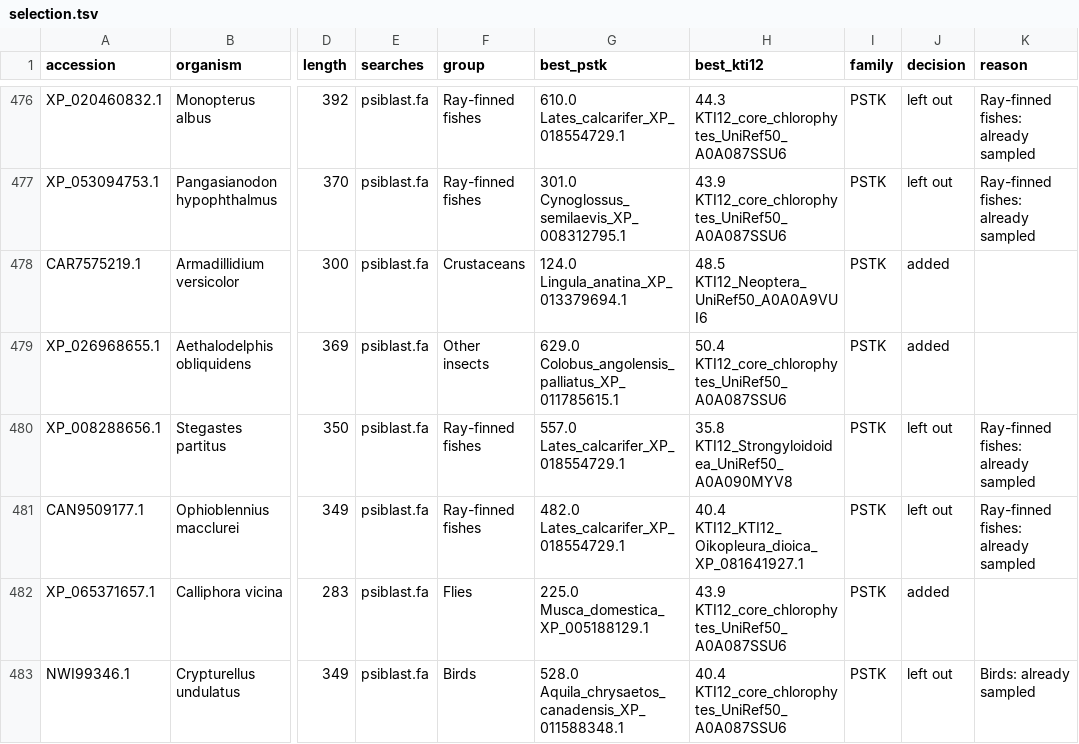
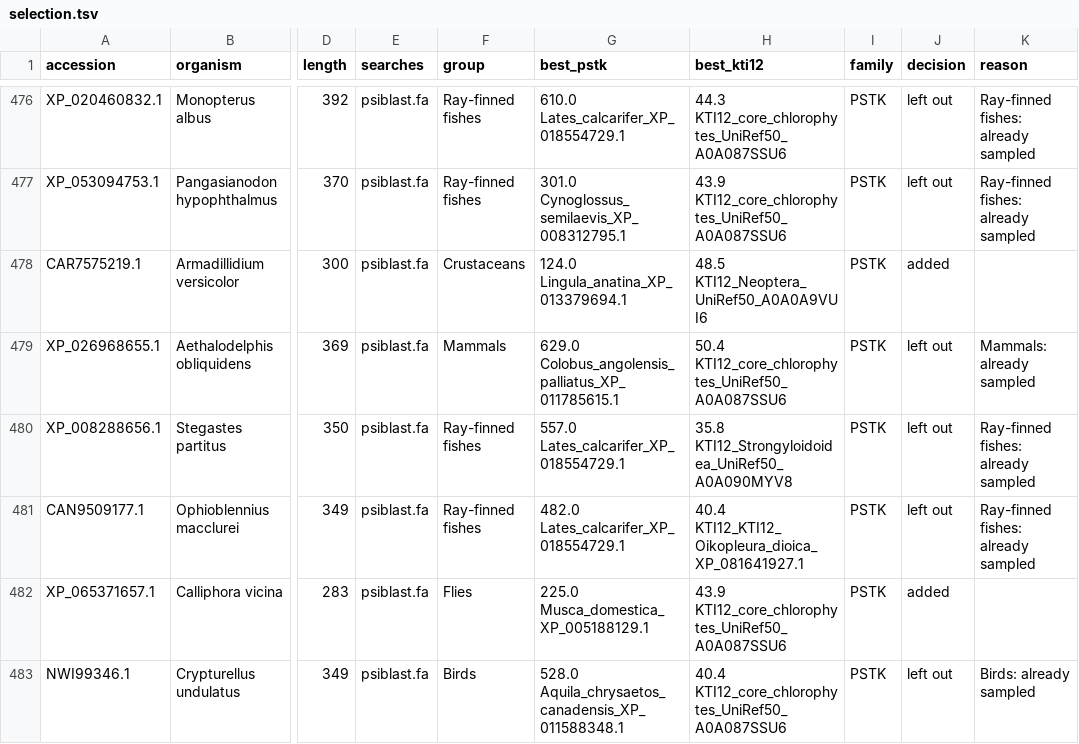
Before and after one commit to oist/LuscombeU_Oikopleura_Selenoproteins, a TSV file: results/trees/pstk_enriched/selection.tsv, drawn as a sheet; only a part is shown, gaps mark what is left out; the diff names each change by its address in the sheet, - before the commit and + after, or states it on an @@ line.

```diff
--- a/results/trees/pstk_enriched/selection.tsv
+++ b/results/trees/pstk_enriched/selection.tsv
-F479 (group): Other insects
+F479 (group): Mammals
-J479 (decision): added
+J479 (decision): left out
-K479 (reason): (empty)
+K479 (reason): Mammals: already sampled
```
Also changed, not shown: results/trees/pstk_enriched/pstk.groups.tsv, results/trees/pstk_enriched_archaea/pstk.groups.tsv, 14 other files.
